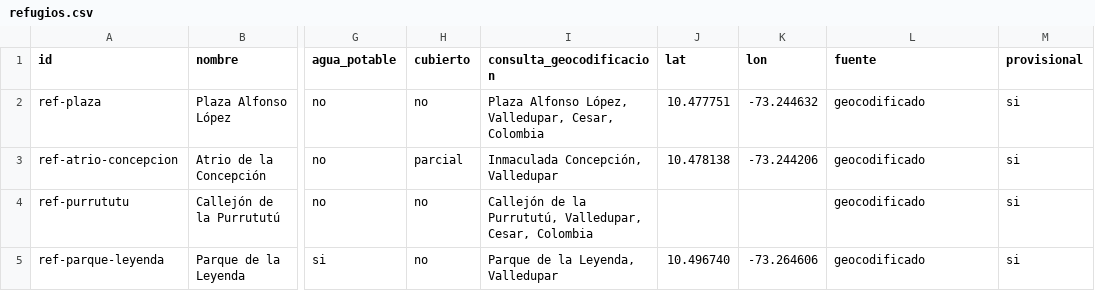
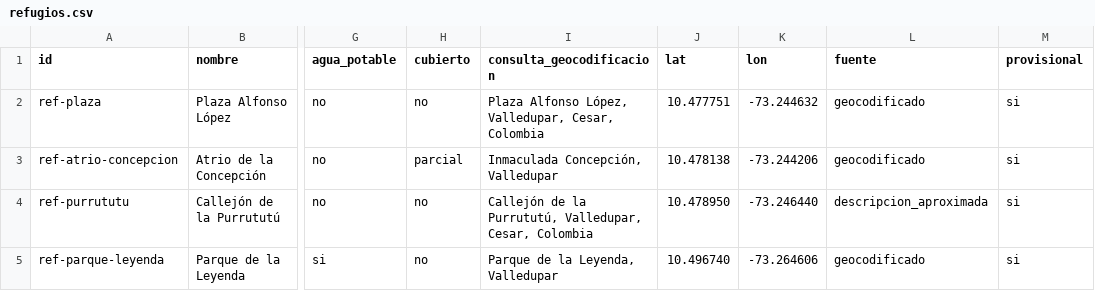
Before and after one commit to penademuertekm-source/Umbral, a CSV file: datos/provisional/refugios.csv, drawn as a sheet; only a part is shown, gaps mark what is left out; the diff names each change by its address in the sheet, - before the commit and + after, or states it on an @@ line.

```diff
--- a/datos/provisional/refugios.csv
+++ b/datos/provisional/refugios.csv
-J4 (lat): (empty)
+J4 (lat): 10.478950
-K4 (lon): (empty)
+K4 (lon): -73.246440
-L4 (fuente): geocodificado
+L4 (fuente): descripcion_aproximada
```
Also changed, not shown: datos/provisional/destinos.csv, 4 other files.
